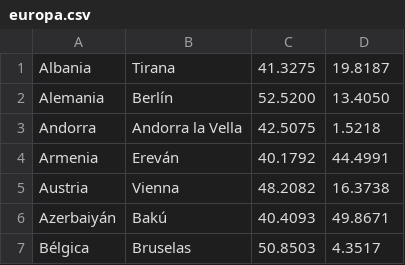
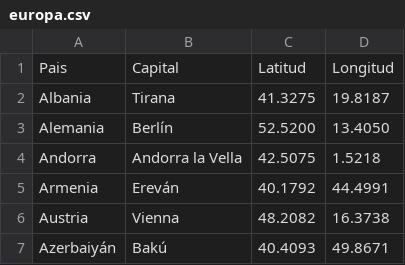
Before and after one commit to Ahiruk/Lab_02-Aereopuerto, a CSV file: europa.csv, drawn as a sheet; only a part is shown; the shorter side is filled out with more unchanged rows.

```diff
--- a/europa.csv
+++ b/europa.csv
@@ -1 +1,2 @@
+Pais,Capital,Latitud,Longitud
 Albania,Tirana,41.3275,19.8187
```
Also changed, not shown: 1 other file.
